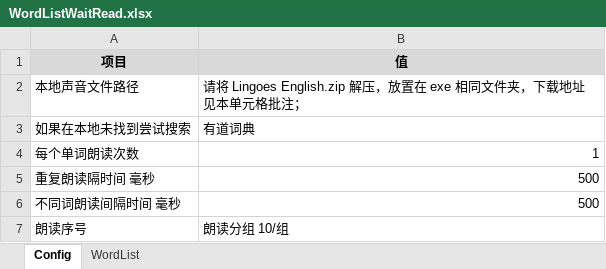
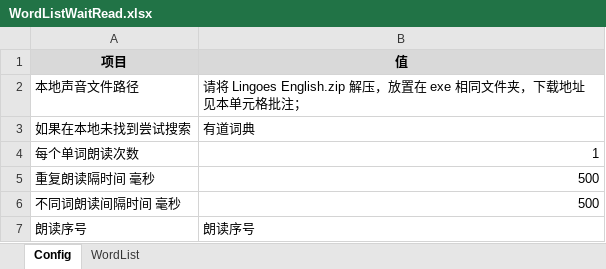
Before and after one commit to apollogtx/GenerateAudioByWordList, an Excel workbook: WordListWaitRead.xlsx, sheet Config, drawn as a sheet; values as stored, in another font and other column widths than the file's, no borders; the diff names each change by its address in the sheet, - before the commit and + after, or states it on an @@ line.

```diff
--- a/WordListWaitRead.xlsx (sheet Config)
+++ b/WordListWaitRead.xlsx (sheet Config)
-B7 (值): 朗读分组 10/组
+B7 (值): 朗读序号
```
Also changed, not shown: sheet WordList, 1 other file.
